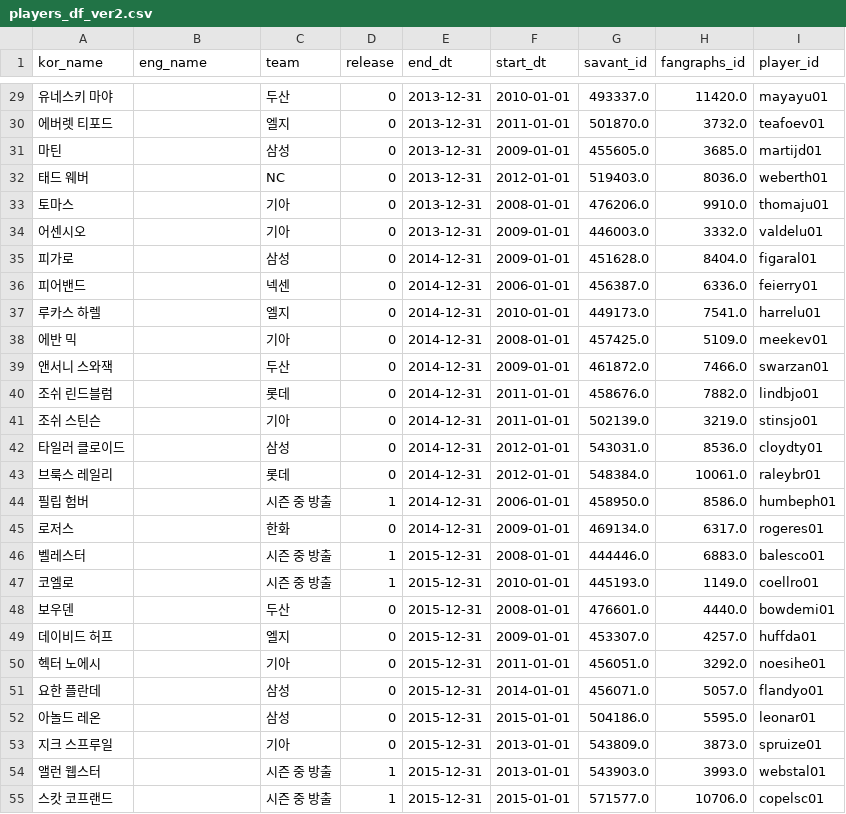
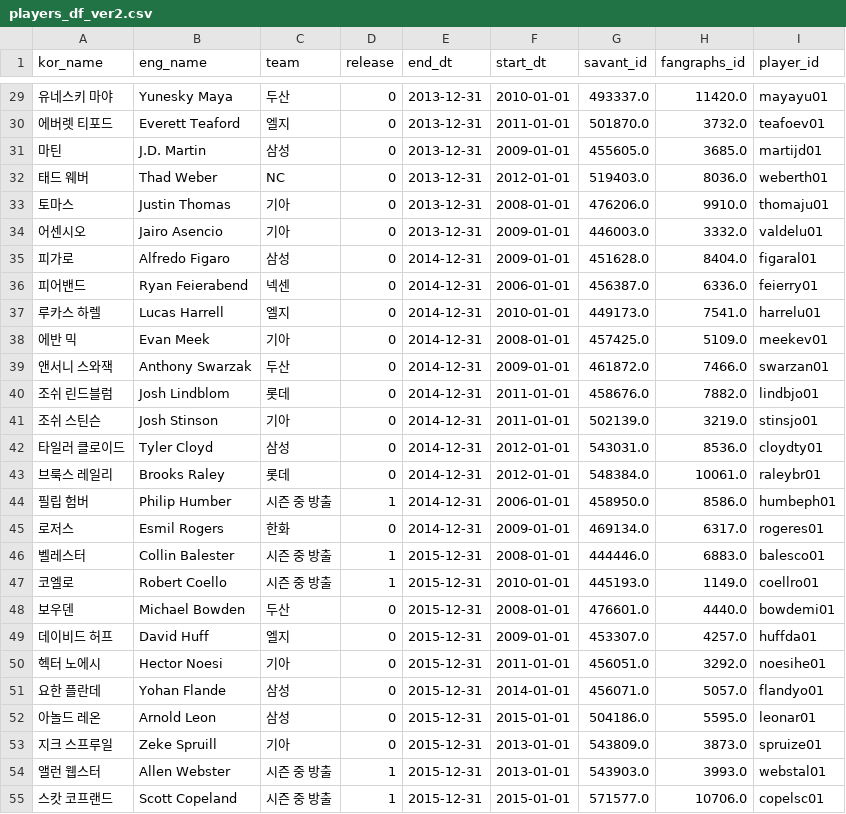
Before and after one commit to Tae-Hyeon-Kim/Analysis-of-KBO-Foreign-Pitchers, a CSV file: new_data/players_df_ver2.csv, drawn as a sheet; only a part is shown, gaps mark what is left out; the diff covers the shown part only.

```diff
--- a/new_data/players_df_ver2.csv
+++ b/new_data/players_df_ver2.csv
@@ -29,27 +29,27 @@ kor_name,eng_name,team,release,end_dt,start_dt,savant_id,fangraphs_id,player_id
-유네스키 마야,,두산,0,2013-12-31,2010-01-01,493337.0,11420.0,mayayu01
-에버렛 티포드,,엘지,0,2013-12-31,2011-01-01,501870.0,3732.0,teafoev01
-마틴,,삼성,0,2013-12-31,2009-01-01,455605.0,3685.0,martijd01
-태드 웨버,,NC,0,2013-12-31,2012-01-01,519403.0,8036.0,weberth01
-토마스,,기아,0,2013-12-31,2008-01-01,476206.0,9910.0,thomaju01
-어센시오,,기아,0,2013-12-31,2009-01-01,446003.0,3332.0,valdelu01
-피가로,,삼성,0,2014-12-31,2009-01-01,451628.0,8404.0,figaral01
-피어밴드,,넥센,0,2014-12-31,2006-01-01,456387.0,6336.0,feierry01
-루카스 하렐,,엘지,0,2014-12-31,2010-01-01,449173.0,7541.0,harrelu01
-에반 믹,,기아,0,2014-12-31,2008-01-01,457425.0,5109.0,meekev01
-앤서니 스와잭,,두산,0,2014-12-31,2009-01-01,461872.0,7466.0,swarzan01
-조쉬 린드블럼,,롯데,0,2014-12-31,2011-01-01,458676.0,7882.0,lindbjo01
-조쉬 스틴슨,,기아,0,2014-12-31,2011-01-01,502139.0,3219.0,stinsjo01
-타일러 클로이드,,삼성,0,2014-12-31,2012-01-01,543031.0,8536.0,cloydty01
-브룩스 레일리,,롯데,0,2014-12-31,2012-01-01,548384.0,10061.0,raleybr01
-필립 험버,,시즌 중 방출,1,2014-12-31,2006-01-01,458950.0,8586.0,humbeph01
-로저스,,한화,0,2014-12-31,2009-01-01,469134.0,6317.0,rogeres01
-벨레스터,,시즌 중 방출,1,2015-12-31,2008-01-01,444446.0,6883.0,balesco01
-코엘로,,시즌 중 방출,1,2015-12-31,2010-01-01,445193.0,1149.0,coellro01
-보우덴,,두산,0,2015-12-31,2008-01-01,476601.0,4440.0,bowdemi01
-데이비드 허프,,엘지,0,2015-12-31,2009-01-01,453307.0,4257.0,huffda01
-헥터 노에시,,기아,0,2015-12-31,2011-01-01,456051.0,3292.0,noesihe01
-요한 플란데,,삼성,0,2015-12-31,2014-01-01,456071.0,5057.0,flandyo01
-아놀드 레온,,삼성,0,2015-12-31,2015-01-01,504186.0,5595.0,leonar01
-지크 스프루일,,기아,0,2015-12-31,2013-01-01,543809.0,3873.0,spruize01
-앨런 웹스터,,시즌 중 방출,1,2015-12-31,2013-01-01,543903.0,3993.0,webstal01
-스캇 코프랜드,,시즌 중 방출,1,2015-12-31,2015-01-01,571577.0,10706.0,copelsc01
+유네스키 마야,Yunesky Maya,두산,0,2013-12-31,2010-01-01,493337.0,11420.0,mayayu01
+에버렛 티포드,Everett Teaford,엘지,0,2013-12-31,2011-01-01,501870.0,3732.0,teafoev01
+마틴,J.D. Martin,삼성,0,2013-12-31,2009-01-01,455605.0,3685.0,martijd01
+태드 웨버,Thad Weber,NC,0,2013-12-31,2012-01-01,519403.0,8036.0,weberth01
+토마스,Justin Thomas,기아,0,2013-12-31,2008-01-01,476206.0,9910.0,thomaju01
+어센시오,Jairo Asencio,기아,0,2013-12-31,2009-01-01,446003.0,3332.0,valdelu01
+피가로,Alfredo Figaro,삼성,0,2014-12-31,2009-01-01,451628.0,8404.0,figaral01
+피어밴드,Ryan Feierabend,넥센,0,2014-12-31,2006-01-01,456387.0,6336.0,feierry01
+루카스 하렐,Lucas Harrell,엘지,0,2014-12-31,2010-01-01,449173.0,7541.0,harrelu01
+에반 믹,Evan Meek,기아,0,2014-12-31,2008-01-01,457425.0,5109.0,meekev01
+앤서니 스와잭,Anthony Swarzak,두산,0,2014-12-31,2009-01-01,461872.0,7466.0,swarzan01
+조쉬 린드블럼,Josh Lindblom,롯데,0,2014-12-31,2011-01-01,458676.0,7882.0,lindbjo01
+조쉬 스틴슨,Josh Stinson,기아,0,2014-12-31,2011-01-01,502139.0,3219.0,stinsjo01
+타일러 클로이드,Tyler Cloyd,삼성,0,2014-12-31,2012-01-01,543031.0,8536.0,cloydty01
+브룩스 레일리,Brooks Raley,롯데,0,2014-12-31,2012-01-01,548384.0,10061.0,raleybr01
+필립 험버,Philip Humber,시즌 중 방출,1,2014-12-31,2006-01-01,458950.0,8586.0,humbeph01
+로저스,Esmil Rogers,한화,0,2014-12-31,2009-01-01,469134.0,6317.0,rogeres01
+벨레스터,Collin Balester,시즌 중 방출,1,2015-12-31,2008-01-01,444446.0,6883.0,balesco01
+코엘로,Robert Coello,시즌 중 방출,1,2015-12-31,2010-01-01,445193.0,1149.0,coellro01
+보우덴,Michael Bowden,두산,0,2015-12-31,2008-01-01,476601.0,4440.0,bowdemi01
+데이비드 허프,David Huff,엘지,0,2015-12-31,2009-01-01,453307.0,4257.0,huffda01
+헥터 노에시,Hector Noesi,기아,0,2015-12-31,2011-01-01,456051.0,3292.0,noesihe01
+요한 플란데,Yohan Flande,삼성,0,2015-12-31,2014-01-01,456071.0,5057.0,flandyo01
+아놀드 레온,Arnold Leon,삼성,0,2015-12-31,2015-01-01,504186.0,5595.0,leonar01
+지크 스프루일,Zeke Spruill,기아,0,2015-12-31,2013-01-01,543809.0,3873.0,spruize01
+앨런 웹스터,Allen Webster,시즌 중 방출,1,2015-12-31,2013-01-01,543903.0,3993.0,webstal01
+스캇 코프랜드,Scott Copeland,시즌 중 방출,1,2015-12-31,2015-01-01,571577.0,10706.0,copelsc01
```
Also changed, not shown: 98 edited cells elsewhere in this file, 8 other files.
